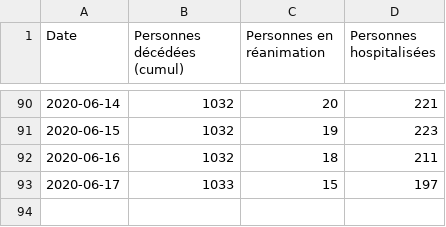
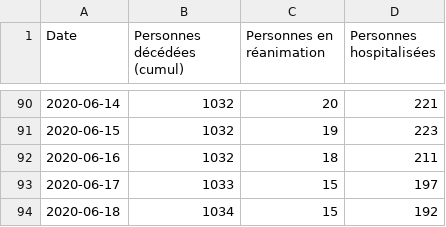
Before and after one commit to mattifaye/covid19bfc, a CSV file: bfc.csv, drawn as a sheet; only a part is shown, gaps mark what is left out; the diff names each change by its address in the sheet, - before the commit and + after, or states it on an @@ line.

```diff
--- a/bfc.csv
+++ b/bfc.csv
+row 94: 2020-06-18 | 1034 | 15 | 192
```
Also changed, not shown: 21.csv, 25.csv, 9 other files.
